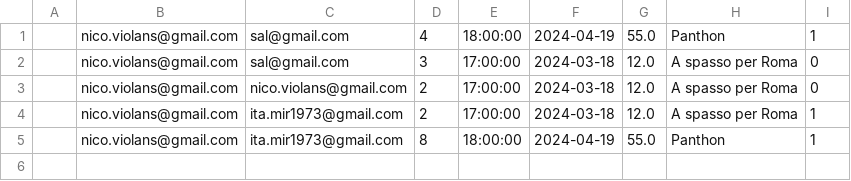
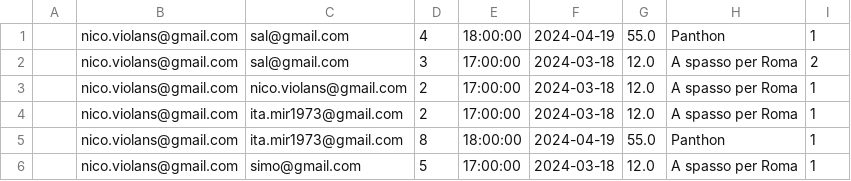
Before and after one commit to NicolaViolante/easyGuide, a CSV file: localDBFile.csv, drawn as a sheet.

```diff
--- a/localDBFile.csv
+++ b/localDBFile.csv
@@ -1,5 +1,6 @@
 "","nico.violans@gmail.com","sal@gmail.com","4","18:00:00","2024-04-19","55.0","Panthon","1"
-"","nico.violans@gmail.com","sal@gmail.com","3","17:00:00","2024-03-18","12.0","A spasso per Roma","0"
-"","nico.violans@gmail.com","nico.violans@gmail.com","2","17:00:00","2024-03-18","12.0","A spasso per Roma","0"
+"","nico.violans@gmail.com","sal@gmail.com","3","17:00:00","2024-03-18","12.0","A spasso per Roma","2"
+"","nico.violans@gmail.com","nico.violans@gmail.com","2","17:00:00","2024-03-18","12.0","A spasso per Roma","1"
 "","nico.violans@gmail.com","ita.mir1973@gmail.com","2","17:00:00","2024-03-18","12.0","A spasso per Roma","1"
 "","nico.violans@gmail.com","ita.mir1973@gmail.com","8","18:00:00","2024-04-19","55.0","Panthon","1"
+"","nico.violans@gmail.com","simo@gmail.com","5","17:00:00","2024-03-18","12.0","A spasso per Roma","1"
```
Also changed, not shown: 4 other files.
